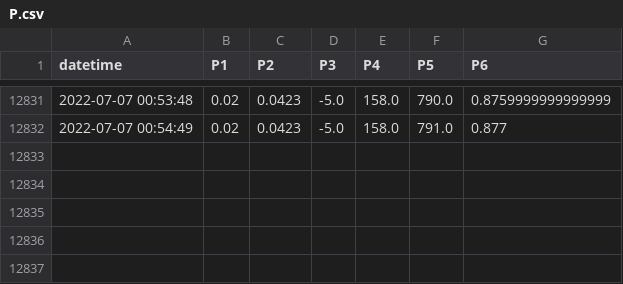
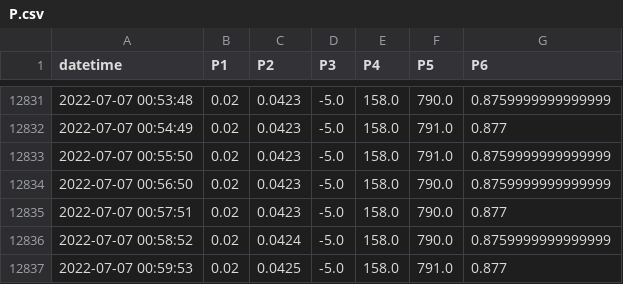
Before and after one commit to SciGEsN/SRC092, a CSV file: data/P.csv, drawn as a sheet; only a part is shown, gaps mark what is left out.

```diff
--- a/data/P.csv
+++ b/data/P.csv
@@ -12832 +12832,6 @@ datetime,P1,P2,P3,P4,P5,P6
 2022-07-07 00:54:49,0.02,0.0423,-5.0,158.0,791.0,0.877
+2022-07-07 00:55:50,0.02,0.0423,-5.0,158.0,791.0,0.8759999999999999
+2022-07-07 00:56:50,0.02,0.0423,-5.0,158.0,790.0,0.8759999999999999
+2022-07-07 00:57:51,0.02,0.0423,-5.0,158.0,790.0,0.877
+2022-07-07 00:58:52,0.02,0.0424,-5.0,158.0,790.0,0.8759999999999999
+2022-07-07 00:59:53,0.02,0.0425,-5.0,158.0,791.0,0.877
```
Also changed, not shown: data/T1.csv, data/T2.csv, 9 other files.
